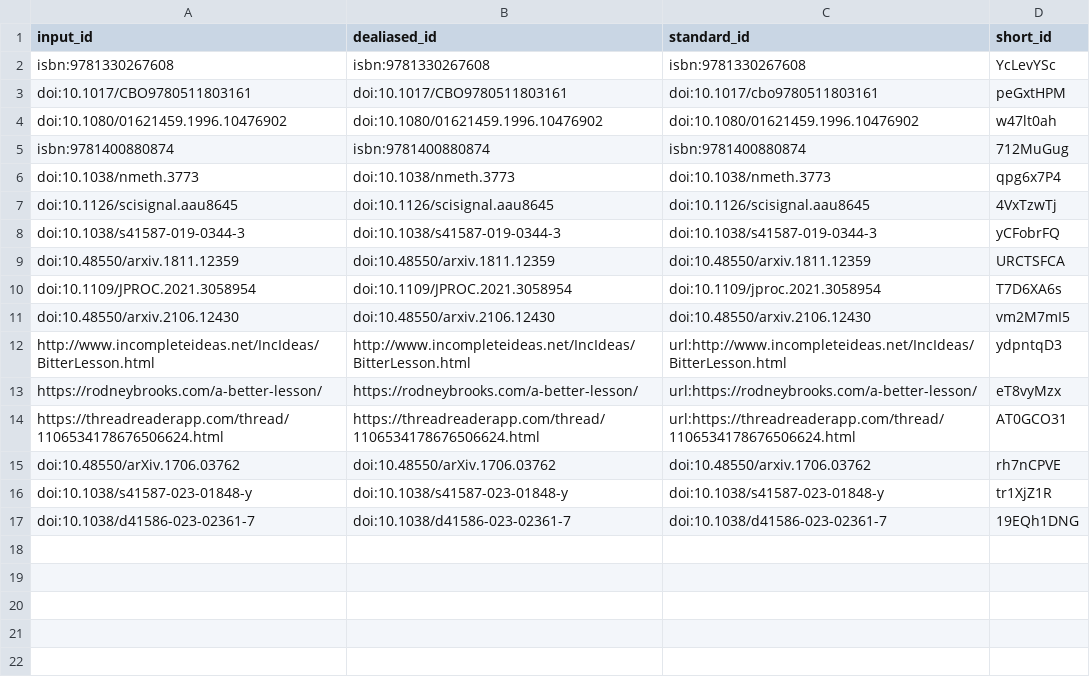
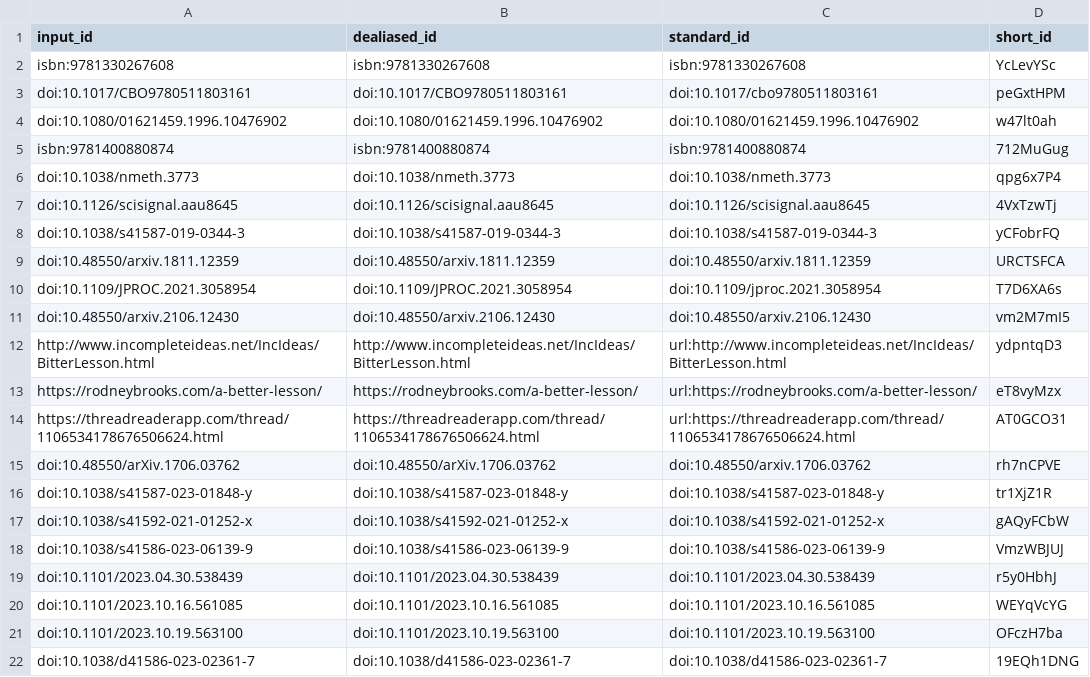
Before and after one commit to slobentanzer/causality_perspective_2023, a TSV file: citations.tsv, drawn as a sheet; the diff names each change by its address in the sheet, - before the commit and + after, or states it on an @@ line.

```diff
--- a/citations.tsv
+++ b/citations.tsv
+row 17: doi:10.1038/s41592-021-01252-x | doi:10.1038/s41592-021-01252-x | doi:10.1038/s41592-021-01252-x | gAQyFCbW
+row 18: doi:10.1038/s41586-023-06139-9 | doi:10.1038/s41586-023-06139-9 | doi:10.1038/s41586-023-06139-9 | VmzWBJUJ
+row 19: doi:10.1101/2023.04.30.538439 | doi:10.1101/2023.04.30.538439 | doi:10.1101/2023.04.30.538439 | r5y0HbhJ
+row 20: doi:10.1101/2023.10.16.561085 | doi:10.1101/2023.10.16.561085 | doi:10.1101/2023.10.16.561085 | WEYqVcYG
+row 21: doi:10.1101/2023.10.19.563100 | doi:10.1101/2023.10.19.563100 | doi:10.1101/2023.10.19.563100 | OFczH7ba
```
Also changed, not shown: 7 other files.
